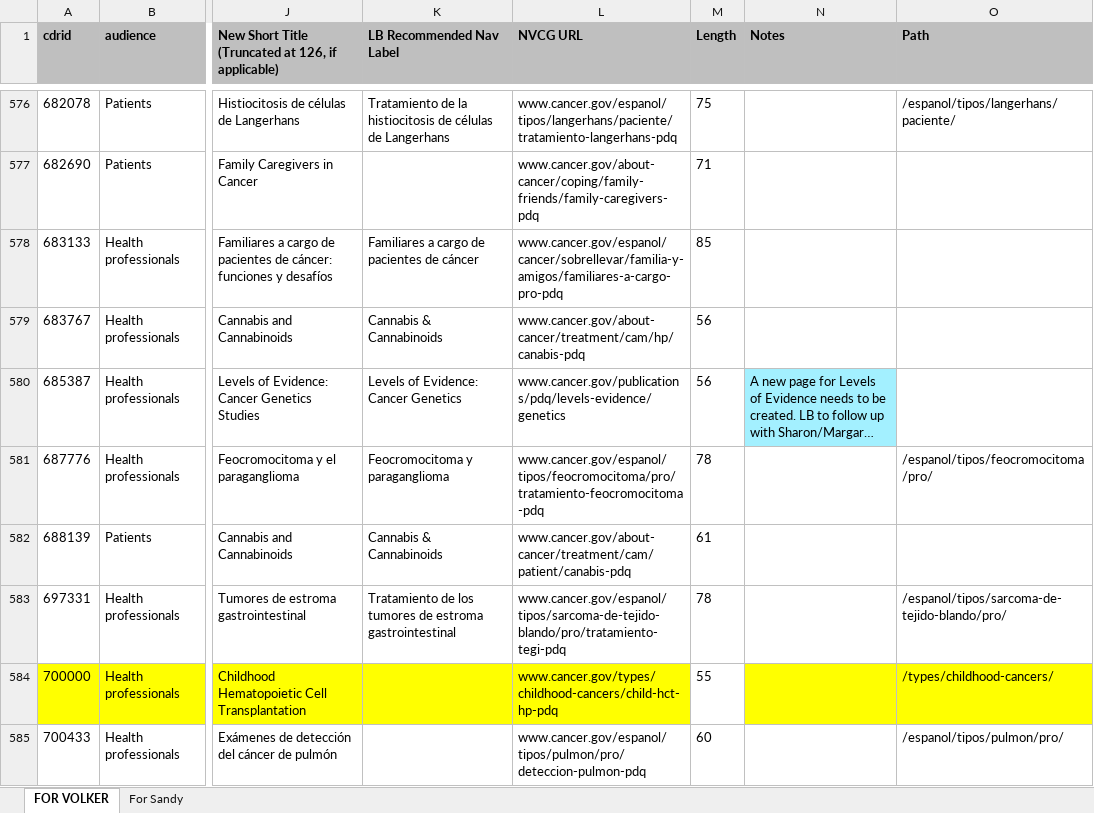
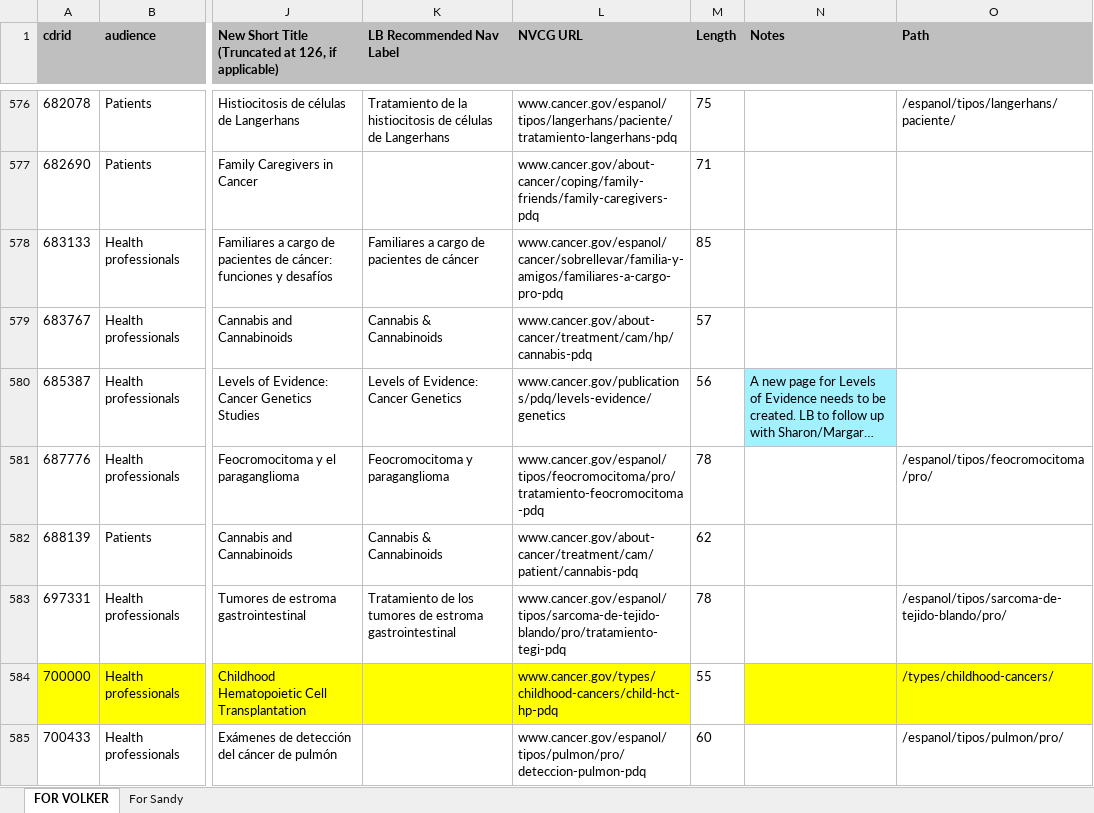
Before and after one commit to NCIOCPL/wcms-daisy, an Excel workbook: Daisy-xls/PDQ-Titles-URLs.xlsx, sheet FOR VOLKER, drawn as a sheet; only a part is shown, gaps mark what is left out; long unchanged cells end in …; values as stored, in another font and other column widths than the file's, no borders; the diff names each change by its address in the sheet, - before the commit and + after, or states it on an @@ line.

Commit message:
fixed ‘canabis’ typo to correct spelling of ‘cannabis’

```diff
--- a/Daisy-xls/PDQ-Titles-URLs.xlsx (sheet FOR VOLKER)
+++ b/Daisy-xls/PDQ-Titles-URLs.xlsx (sheet FOR VOLKER)
-L579 (NVCG URL): www.cancer.gov/about-cancer/treatment/cam/hp/canabis-pdq
+L579 (NVCG URL): www.cancer.gov/about-cancer/treatment/cam/hp/cannabis-pdq
-M579 (Length): 56
+M579 (Length): 57
-L582 (NVCG URL): www.cancer.gov/about-cancer/treatment/cam/patient/canabis-pdq
+L582 (NVCG URL): www.cancer.gov/about-cancer/treatment/cam/patient/cannabis-pdq
-M582 (Length): 61
+M582 (Length): 62
```
